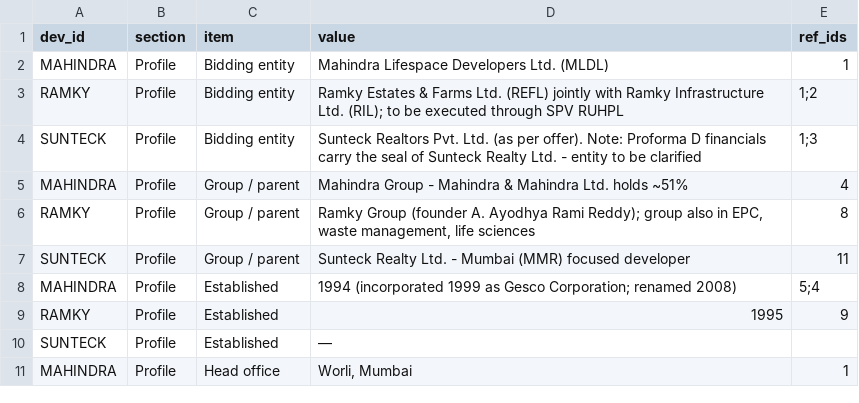
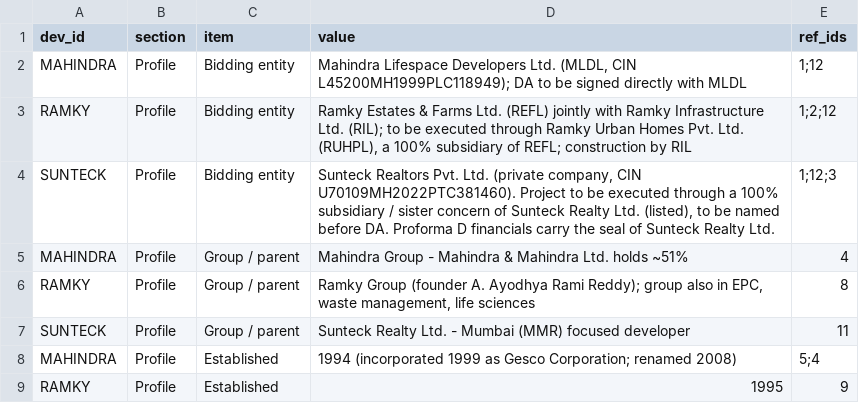
Before and after one commit to Khanderkar/asmitajyoti.info, a CSV file: Offer-Calculator/data/developer_profile.csv, drawn as a sheet; only a part is shown; the shorter side is filled out with more unchanged rows.

```diff
--- a/Offer-Calculator/data/developer_profile.csv
+++ b/Offer-Calculator/data/developer_profile.csv
@@ -1,5 +1,5 @@
 dev_id,section,item,value,ref_ids
-MAHINDRA,Profile,Bidding entity,Mahindra Lifespace Developers Ltd. (MLDL),1
-RAMKY,Profile,Bidding entity,Ramky Estates & Farms Ltd. (REFL) jointly with Ramky Infrastructure Ltd. (RIL); to be executed through SPV RUHPL,1;2
-SUNTECK,Profile,Bidding entity,Sunteck Realtors Pvt. Ltd. (as per offer). Note: Proforma D financials carry the seal of Sunteck Realty Ltd. - entity to be clarified,1;3
+MAHINDRA,Profile,Bidding entity,"Mahindra Lifespace Developers Ltd. (MLDL, CIN L45200MH1999PLC118949); DA to be signed directly with MLDL",1;12
+RAMKY,Profile,Bidding entity,"Ramky Estates & Farms Ltd. (REFL) jointly with Ramky Infrastructure Ltd. (RIL); to be executed through Ramky Urban Homes Pvt. Ltd. (RUHPL), a 100% subsidiary of REFL; construction by RIL",1;2;12
+SUNTECK,Profile,Bidding entity,"Sunteck Realtors Pvt. Ltd. (private company, CIN U70109MH2022PTC381460). Project to be executed through a 100% subsidiary / sister concern of Sunteck Realty Ltd. (listed), to be named before DA. Proforma D financials carry the seal of Sunteck Realty Ltd.",1;12;3
 MAHINDRA,Profile,Group / parent,Mahindra Group - Mahindra & Mahindra Ltd. holds ~51%,4
```
Also changed, not shown: Offer-Calculator/data/sources.csv, 3 other files.
